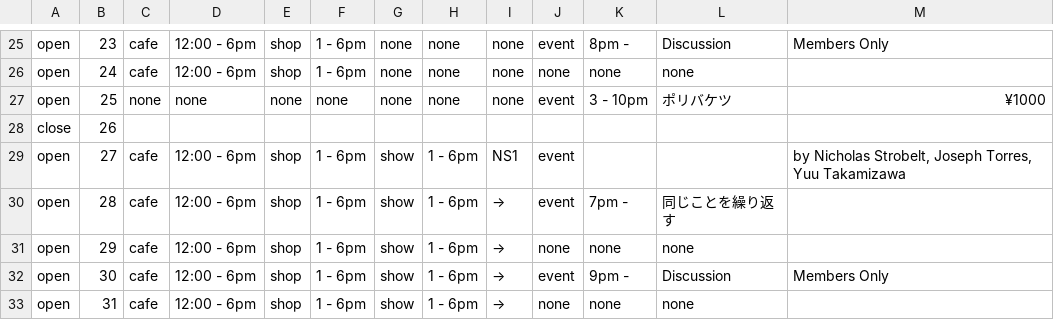
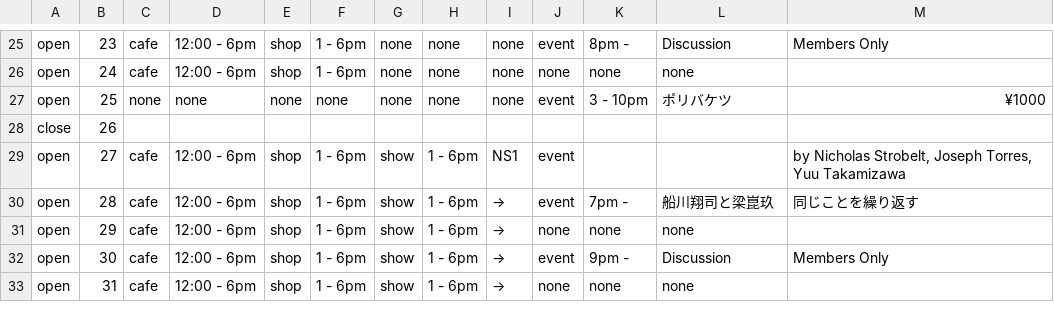
Before and after one commit to pe-hu/nishitemma, a CSV file: 5.csv, drawn as a sheet; only a part is shown, gaps mark what is left out.

Commit message:
Update 5.csv

```diff
--- a/5.csv
+++ b/5.csv
@@ -29,3 +29,3 @@ close,26,
 open,27,cafe,12:00 - 6pm,shop,1 - 6pm,show,1 - 6pm,"NS1",event,,,"by Nicholas Strobelt, Joseph Torres, Yuu Takamizawa"
-open,28,cafe,12:00 - 6pm,shop,1 - 6pm,show,1 - 6pm,→,event,7pm -,同じことを繰り返す,
+open,28,cafe,12:00 - 6pm,shop,1 - 6pm,show,1 - 6pm,→,event,7pm -,船川翔司と梁崑玖,同じことを繰り返す
 open,29,cafe,12:00 - 6pm,shop,1 - 6pm,show,1 - 6pm,→,none,none,none,
```
